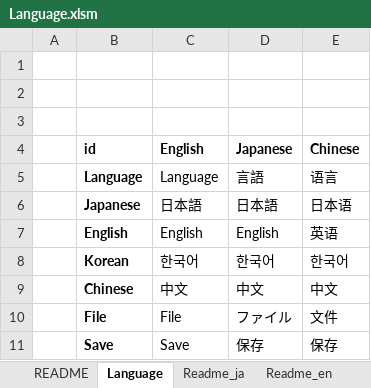
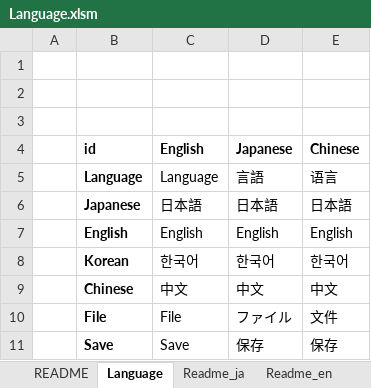
Before and after one commit to akt-sMain/JMPPlayer, an Excel workbook: Language.xlsm, sheet Language, drawn as a sheet; only a part is shown; values as stored, in another font and other column widths than the file's, no borders; charts and pictures not drawn; the diff names each change by its address in the sheet, - before the commit and + after, or states it on an @@ line.

```diff
--- a/Language.xlsm (sheet Language)
+++ b/Language.xlsm (sheet Language)
-E6 (Chinese): 日本语
+E6 (Chinese): 日本語
-E7 (Chinese): 英语
+E7 (Chinese): English
```
Also changed, not shown: 5 other files.
